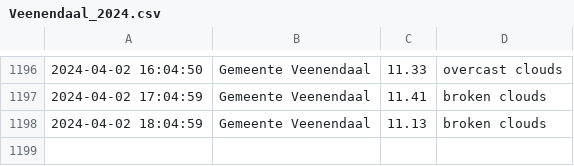
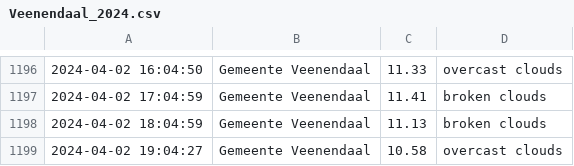
Before and after one commit to drikusroor/weather-archive, a CSV file: archive/Veenendaal_2024.csv, drawn as a sheet; only a part is shown, gaps mark what is left out.

```diff
--- a/archive/Veenendaal_2024.csv
+++ b/archive/Veenendaal_2024.csv
@@ -1198 +1198,2 @@
 2024-04-02 18:04:59,Gemeente Veenendaal,11.13,broken clouds
+2024-04-02 19:04:27,Gemeente Veenendaal,10.58,overcast clouds
```
Also changed, not shown: 2 other files.
